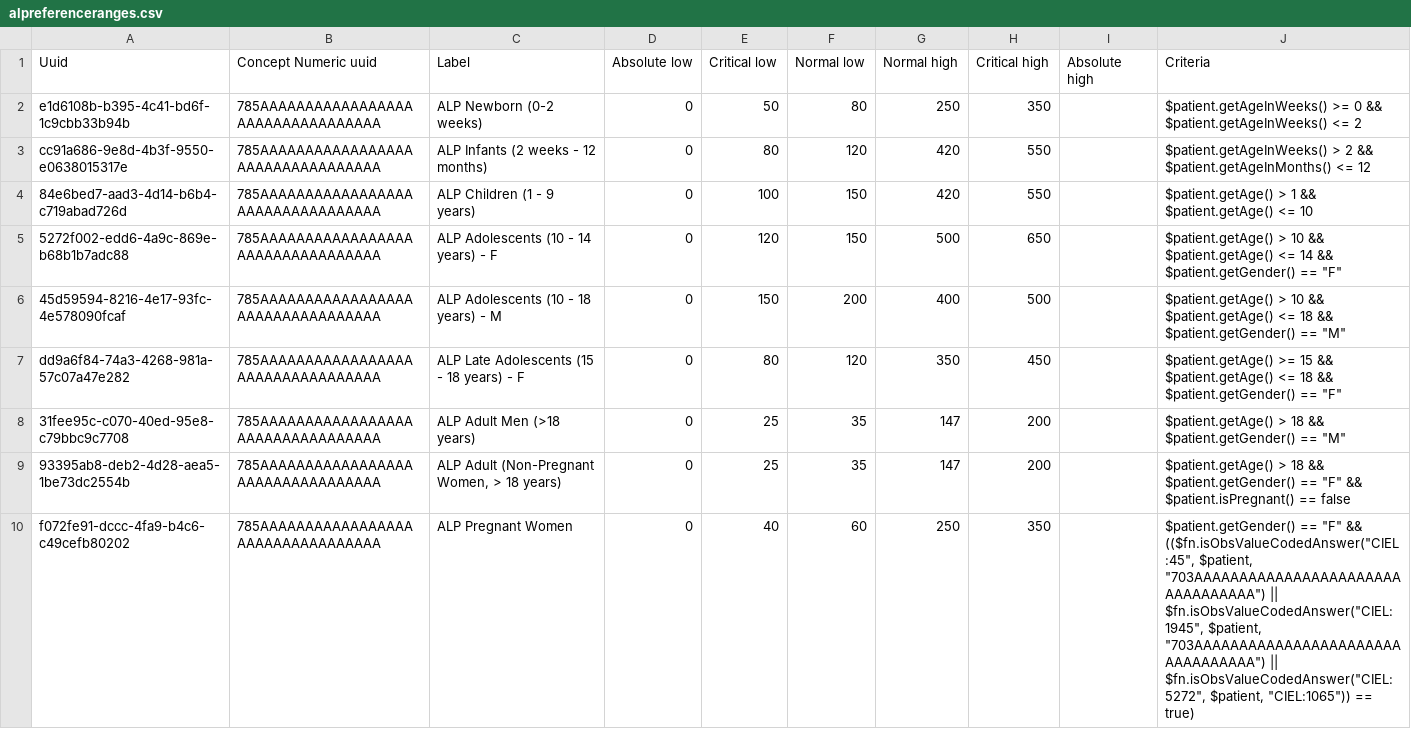
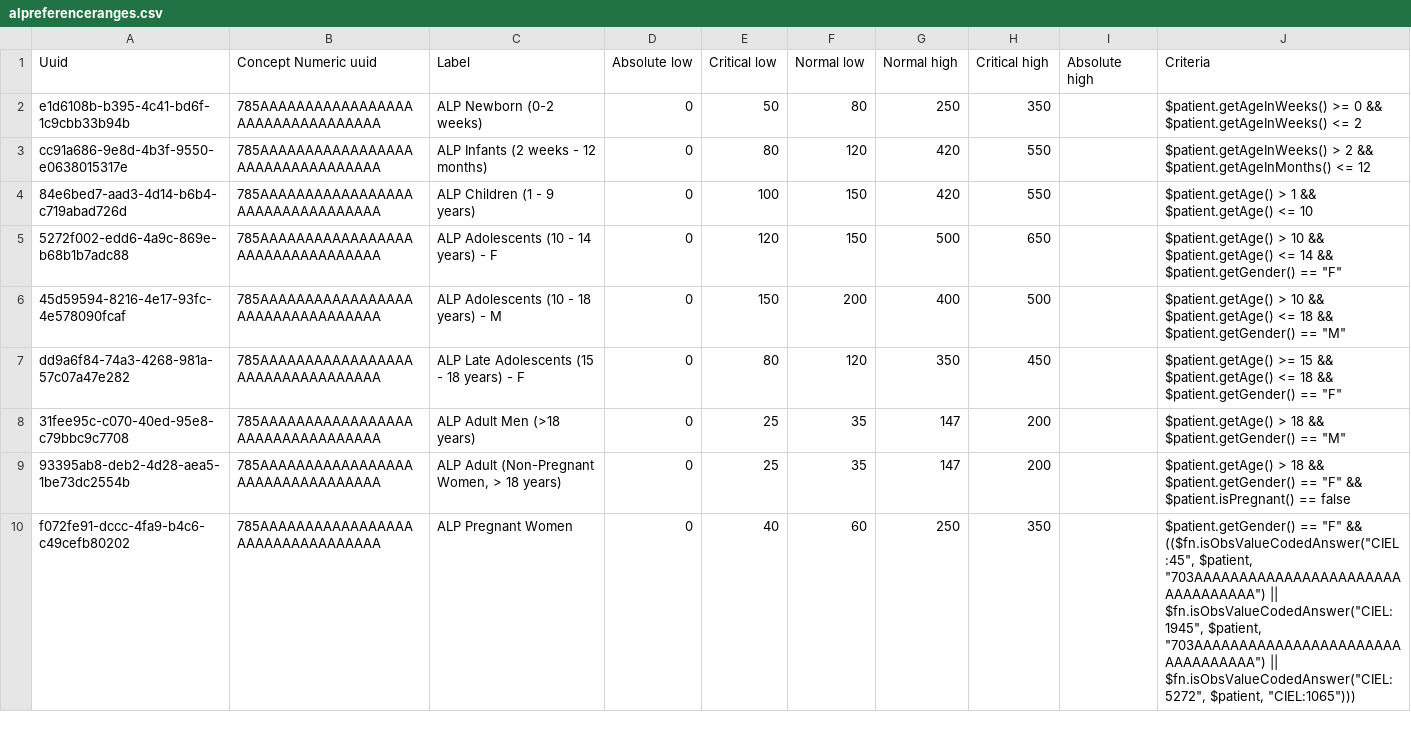
Before and after one commit to openmrs/openmrs-content-referenceapplication-demo, a CSV file: configuration/backend_configuration/conceptreferencerange/alpreferenceranges.csv, drawn as a sheet.

Commit message:
Update configuration/backend_configuration/conceptreferencerange/alpreferenceranges.csv
Co-authored-by: dkayiwa <dkayiwa@openmrs.org>

```diff
--- a/configuration/backend_configuration/conceptreferencerange/alpreferenceranges.csv
+++ b/configuration/backend_configuration/conceptreferencerange/alpreferenceranges.csv
@@ -9,2 +9,2 @@ dd9a6f84-74a3-4268-981a-57c07a47e282,785AAAAAAAAAAAAAAAAAAAAAAAAAAAAAAAAA,ALP La
 93395ab8-deb2-4d28-aea5-1be73dc2554b,785AAAAAAAAAAAAAAAAAAAAAAAAAAAAAAAAA,"ALP Adult (Non-Pregnant Women, > 18 years)",0,25,35,147,200,,"$patient.getAge() > 18 && $patient.getGender() == ""F"" && $patient.isPregnant() == false"
-f072fe91-dccc-4fa9-b4c6-c49cefb80202,785AAAAAAAAAAAAAAAAAAAAAAAAAAAAAAAAA,ALP Pregnant Women,0,40,60,250,350,,"$patient.getGender() == ""F"" && (($fn.isObsValueCodedAnswer(""CIEL:45"", $patient, ""703AAAAAAAAAAAAAAAAAAAAAAAAAAAAAAAAA"") || $fn.isObsValueCodedAnswer(""CIEL:1945"", $patient, ""703AAAAAAAAAAAAAAAAAAAAAAAAAAAAAAAAA"") || $fn.isObsValueCodedAnswer(""CIEL:5272"", $patient, ""CIEL:1065"")) == true)"
+f072fe91-dccc-4fa9-b4c6-c49cefb80202,785AAAAAAAAAAAAAAAAAAAAAAAAAAAAAAAAA,ALP Pregnant Women,0,40,60,250,350,,"$patient.getGender() == ""F"" && (($fn.isObsValueCodedAnswer(""CIEL:45"", $patient, ""703AAAAAAAAAAAAAAAAAAAAAAAAAAAAAAAAA"") || $fn.isObsValueCodedAnswer(""CIEL:1945"", $patient, ""703AAAAAAAAAAAAAAAAAAAAAAAAAAAAAAAAA"") || $fn.isObsValueCodedAnswer(""CIEL:5272"", $patient, ""CIEL:1065"")))"
```
